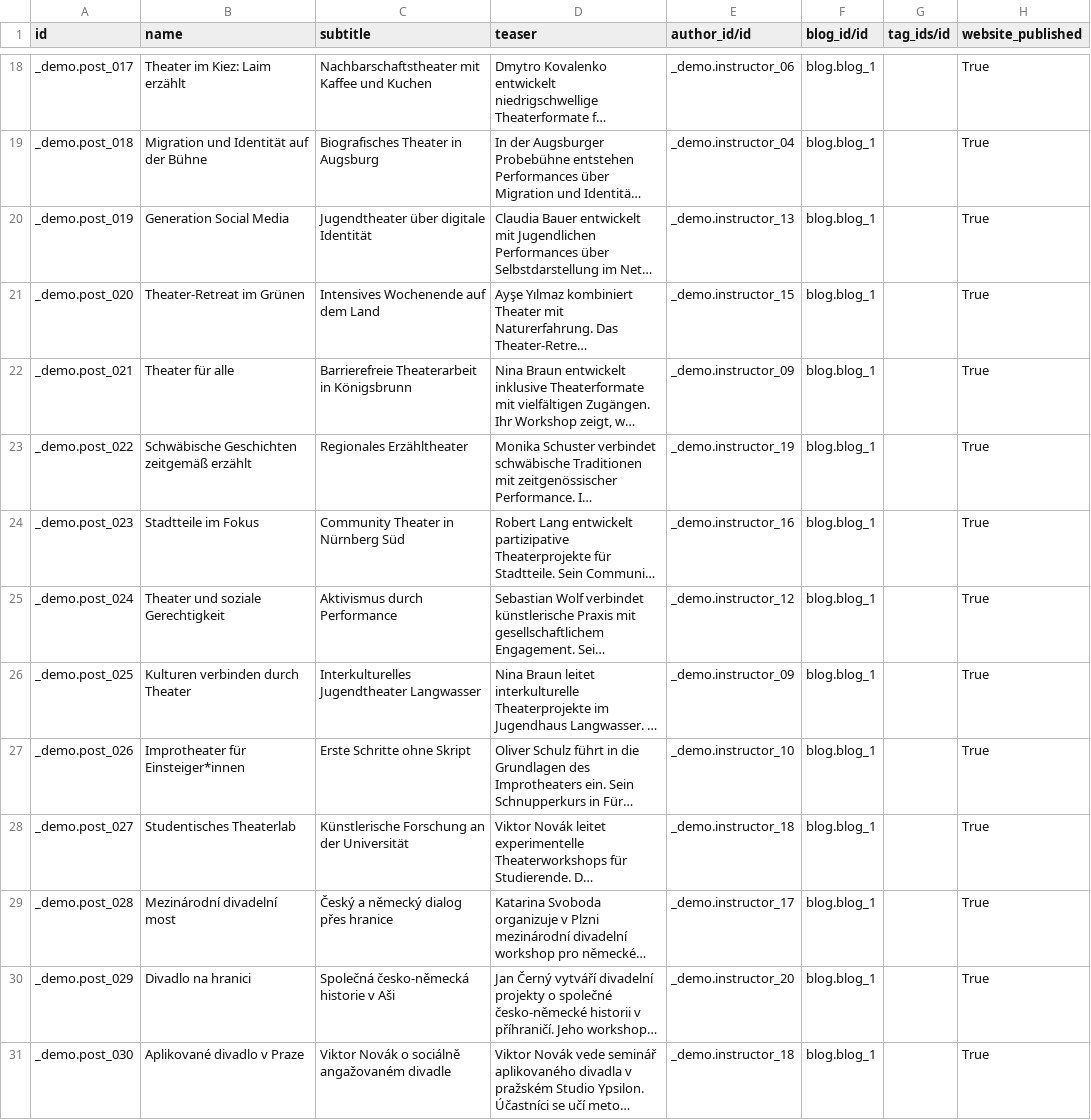
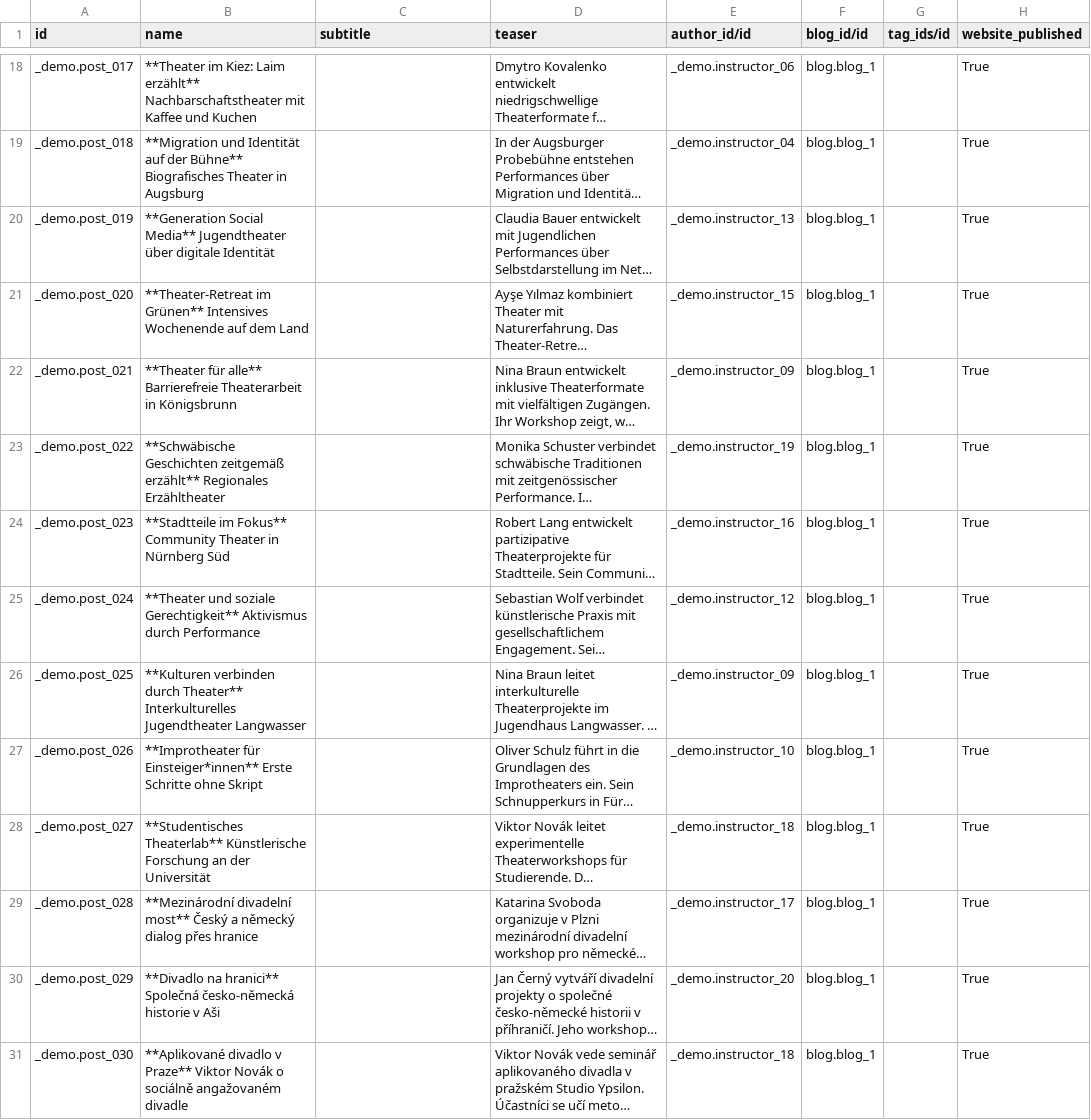
Before and after one commit to theaterpedia/crearis-vue, a CSV file: src/assets/csv/posts.csv, drawn as a sheet; only a part is shown, gaps mark what is left out; long unchanged cells end in …; the diff covers the shown part only; the diff names each change by its address in the sheet, - before the commit and + after, or states it on an @@ line.

```diff
--- a/src/assets/csv/posts.csv
+++ b/src/assets/csv/posts.csv
-B18 (name): Theater im Kiez: Laim erzählt
+B18 (name): **Theater im Kiez: Laim erzählt** Nachbarschaftstheater mit Kaffee und Kuchen
-C18 (subtitle): Nachbarschaftstheater mit Kaffee und Kuchen
+C18 (subtitle): (empty)
-B19 (name): Migration und Identität auf der Bühne
+B19 (name): **Migration und Identität auf der Bühne** Biografisches Theater in Augsburg
-C19 (subtitle): Biografisches Theater in Augsburg
+C19 (subtitle): (empty)
-B20 (name): Generation Social Media
+B20 (name): **Generation Social Media** Jugendtheater über digitale Identität
-C20 (subtitle): Jugendtheater über digitale Identität
+C20 (subtitle): (empty)
-B21 (name): Theater-Retreat im Grünen
+B21 (name): **Theater-Retreat im Grünen** Intensives Wochenende auf dem Land
-C21 (subtitle): Intensives Wochenende auf dem Land
+C21 (subtitle): (empty)
-B22 (name): Theater für alle
+B22 (name): **Theater für alle** Barrierefreie Theaterarbeit in Königsbrunn
-C22 (subtitle): Barrierefreie Theaterarbeit in Königsbrunn
+C22 (subtitle): (empty)
-B23 (name): Schwäbische Geschichten zeitgemäß erzählt
+B23 (name): **Schwäbische Geschichten zeitgemäß erzählt** Regionales Erzähltheater
-C23 (subtitle): Regionales Erzähltheater
+C23 (subtitle): (empty)
-B24 (name): Stadtteile im Fokus
+B24 (name): **Stadtteile im Fokus** Community Theater in Nürnberg Süd
-C24 (subtitle): Community Theater in Nürnberg Süd
+C24 (subtitle): (empty)
-B25 (name): Theater und soziale Gerechtigkeit
+B25 (name): **Theater und soziale Gerechtigkeit** Aktivismus durch Performance
-C25 (subtitle): Aktivismus durch Performance
+C25 (subtitle): (empty)
-B26 (name): Kulturen verbinden durch Theater
+B26 (name): **Kulturen verbinden durch Theater** Interkulturelles Jugendtheater Langwasser
-C26 (subtitle): Interkulturelles Jugendtheater Langwasser
+C26 (subtitle): (empty)
-B27 (name): Improtheater für Einsteiger*innen
+B27 (name): **Improtheater für Einsteiger*innen** Erste Schritte ohne Skript
-C27 (subtitle): Erste Schritte ohne Skript
+C27 (subtitle): (empty)
-B28 (name): Studentisches Theaterlab
+B28 (name): **Studentisches Theaterlab** Künstlerische Forschung an der Universität
-C28 (subtitle): Künstlerische Forschung an der Universität
+C28 (subtitle): (empty)
-B29 (name): Mezinárodní divadelní most
+B29 (name): **Mezinárodní divadelní most** Český a německý dialog přes hranice
-C29 (subtitle): Český a německý dialog přes hranice
+C29 (subtitle): (empty)
-B30 (name): Divadlo na hranici
+B30 (name): **Divadlo na hranici** Společná česko-německá historie v Aši
-C30 (subtitle): Společná česko-německá historie v Aši
+C30 (subtitle): (empty)
-B31 (name): Aplikované divadlo v Praze
+B31 (name): **Aplikované divadlo v Praze** Viktor Novák o sociálně angažovaném divadle
-C31 (subtitle): Viktor Novák o sociálně angažovaném divadle
+C31 (subtitle): (empty)
```
Also changed, not shown: 32 edited cells elsewhere in this file, 20 other files.
